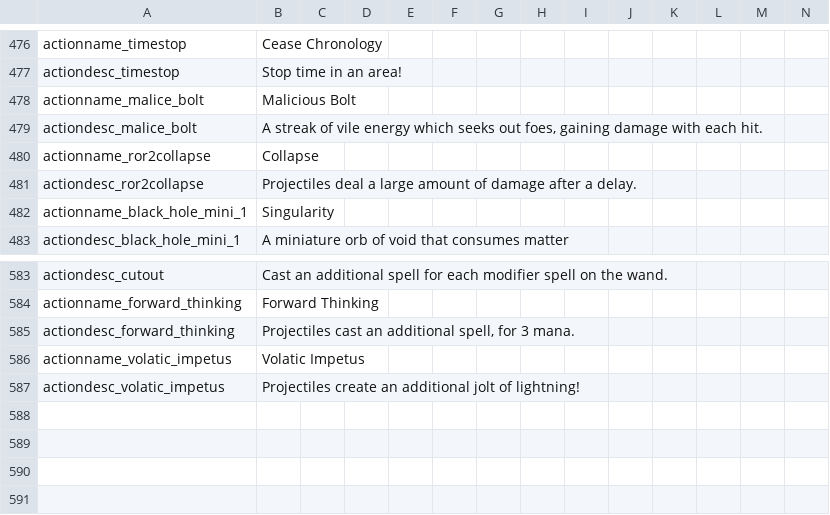
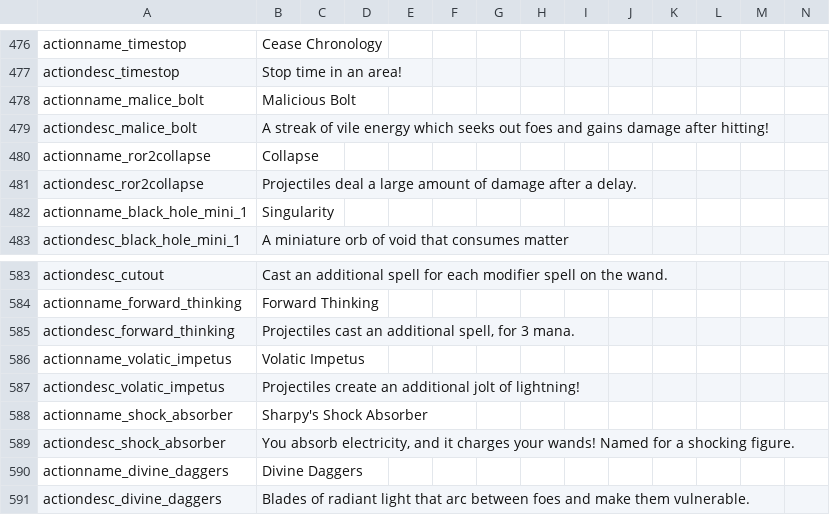
Before and after one commit to Copious-Modding-Industries/copis_things, a CSV file: files/translations/actions.csv, drawn as a sheet; only a part is shown, gaps mark what is left out.

```diff
--- a/files/translations/actions.csv
+++ b/files/translations/actions.csv
@@ -478,3 +478,3 @@ actiondesc_timestop,"Stop time in an area!",,,,,,,,,,,,
 actionname_malice_bolt,"Malicious Bolt",,,,,,,,,,,,
-actiondesc_malice_bolt,"A streak of vile energy which seeks out foes, gaining damage with each hit.",,,,,,,,,,,,
+actiondesc_malice_bolt,"A streak of vile energy which seeks out foes and gains damage after hitting!",,,,,,,,,,,,
 actionname_ror2collapse,"Collapse",,,,,,,,,,,,
@@ -587 +587,5 @@ actionname_volatic_impetus,"Volatic Impetus",,,,,,,,,,,,
 actiondesc_volatic_impetus,"Projectiles create an additional jolt of lightning!",,,,,,,,,,,,
+actionname_shock_absorber,"Sharpy's Shock Absorber",,,,,,,,,,,,
+actiondesc_shock_absorber,"You absorb electricity, and it charges your wands! Named for a shocking figure.",,,,,,,,,,,,
+actionname_divine_daggers,"Divine Daggers",,,,,,,,,,,,
+actiondesc_divine_daggers,"Blades of radiant light that arc between foes and make them vulnerable.",,,,,,,,,,,,
```
Also changed, not shown: 24 other files.
